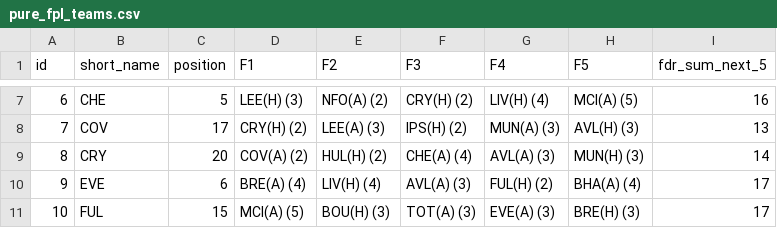
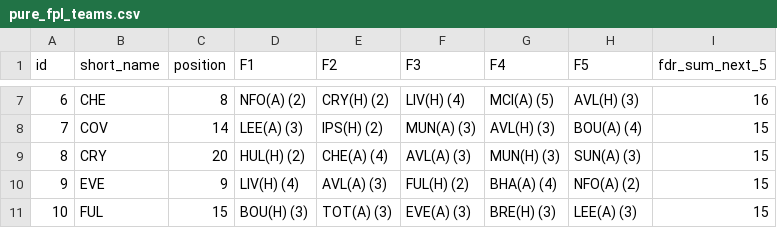
Before and after one commit to jishnuvb2/fplDataAnalysis, a CSV file: pure_fpl_teams.csv, drawn as a sheet; only a part is shown, gaps mark what is left out; the diff covers the shown part only.

```diff
--- a/pure_fpl_teams.csv
+++ b/pure_fpl_teams.csv
@@ -7,5 +7,5 @@ id,short_name,position,F1,F2,F3,F4,F5,fdr_sum_next_5
-6,CHE,5,LEE(H) (3),NFO(A) (2),CRY(H) (2),LIV(H) (4),MCI(A) (5),16
-7,COV,17,CRY(H) (2),LEE(A) (3),IPS(H) (2),MUN(A) (3),AVL(H) (3),13
-8,CRY,20,COV(A) (2),HUL(H) (2),CHE(A) (4),AVL(A) (3),MUN(H) (3),14
-9,EVE,6,BRE(A) (4),LIV(H) (4),AVL(A) (3),FUL(H) (2),BHA(A) (4),17
-10,FUL,15,MCI(A) (5),BOU(H) (3),TOT(A) (3),EVE(A) (3),BRE(H) (3),17
+6,CHE,8,NFO(A) (2),CRY(H) (2),LIV(H) (4),MCI(A) (5),AVL(H) (3),16
+7,COV,14,LEE(A) (3),IPS(H) (2),MUN(A) (3),AVL(H) (3),BOU(A) (4),15
+8,CRY,20,HUL(H) (2),CHE(A) (4),AVL(A) (3),MUN(H) (3),SUN(A) (3),15
+9,EVE,9,LIV(H) (4),AVL(A) (3),FUL(H) (2),BHA(A) (4),NFO(A) (2),15
+10,FUL,15,BOU(H) (3),TOT(A) (3),EVE(A) (3),BRE(H) (3),LEE(A) (3),15
```
Also changed, not shown: 95 edited cells elsewhere in this file, pure_fpl_players.csv.
